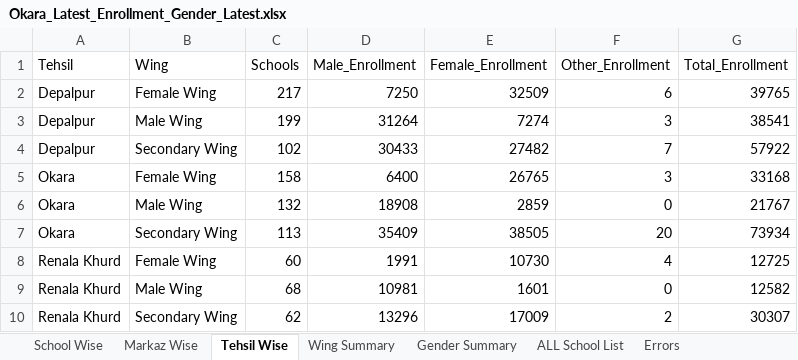
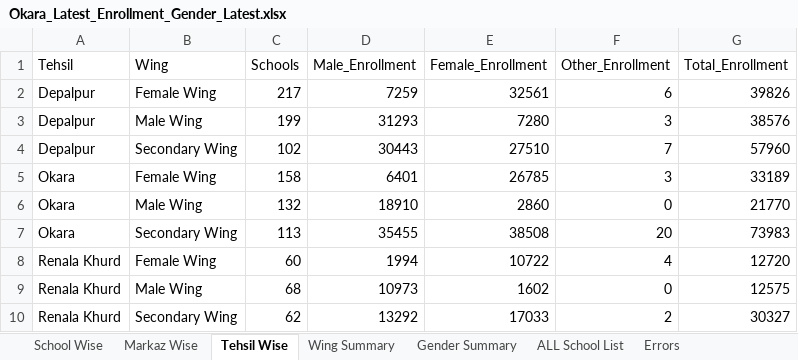
Before and after one commit to sajidaeo39/okara-enrollment-live, an Excel workbook: data/Okara_Latest_Enrollment_Gender_Latest.xlsx, sheet Tehsil Wise, drawn as a sheet; values as stored, in another font and other column widths than the file's, no borders; the diff names each change by its address in the sheet, - before the commit and + after, or states it on an @@ line.

```diff
--- a/data/Okara_Latest_Enrollment_Gender_Latest.xlsx (sheet Tehsil Wise)
+++ b/data/Okara_Latest_Enrollment_Gender_Latest.xlsx (sheet Tehsil Wise)
-D2 (Male_Enrollment): 7250
+D2 (Male_Enrollment): 7259
-E2 (Female_Enrollment): 32509
+E2 (Female_Enrollment): 32561
-G2 (Total_Enrollment): 39765
+G2 (Total_Enrollment): 39826
-D3 (Male_Enrollment): 31264
+D3 (Male_Enrollment): 31293
-E3 (Female_Enrollment): 7274
+E3 (Female_Enrollment): 7280
-G3 (Total_Enrollment): 38541
+G3 (Total_Enrollment): 38576
-D4 (Male_Enrollment): 30433
+D4 (Male_Enrollment): 30443
-E4 (Female_Enrollment): 27482
+E4 (Female_Enrollment): 27510
-G4 (Total_Enrollment): 57922
+G4 (Total_Enrollment): 57960
-D5 (Male_Enrollment): 6400
+D5 (Male_Enrollment): 6401
-E5 (Female_Enrollment): 26765
+E5 (Female_Enrollment): 26785
-G5 (Total_Enrollment): 33168
+G5 (Total_Enrollment): 33189
-D6 (Male_Enrollment): 18908
+D6 (Male_Enrollment): 18910
-E6 (Female_Enrollment): 2859
+E6 (Female_Enrollment): 2860
-G6 (Total_Enrollment): 21767
+G6 (Total_Enrollment): 21770
-D7 (Male_Enrollment): 35409
+D7 (Male_Enrollment): 35455
-E7 (Female_Enrollment): 38505
+E7 (Female_Enrollment): 38508
-G7 (Total_Enrollment): 73934
+G7 (Total_Enrollment): 73983
-D8 (Male_Enrollment): 1991
+D8 (Male_Enrollment): 1994
-E8 (Female_Enrollment): 10730
+E8 (Female_Enrollment): 10722
-G8 (Total_Enrollment): 12725
+G8 (Total_Enrollment): 12720
-D9 (Male_Enrollment): 10981
+D9 (Male_Enrollment): 10973
-E9 (Female_Enrollment): 1601
+E9 (Female_Enrollment): 1602
-G9 (Total_Enrollment): 12582
+G9 (Total_Enrollment): 12575
-D10 (Male_Enrollment): 13296
+D10 (Male_Enrollment): 13292
-E10 (Female_Enrollment): 17009
+E10 (Female_Enrollment): 17033
-G10 (Total_Enrollment): 30307
+G10 (Total_Enrollment): 30327
```
Also changed, not shown: sheet School Wise, sheet ALL School List, sheet Markaz Wise, sheet Wing Summary, sheet Gender Summary, 3 other files.
